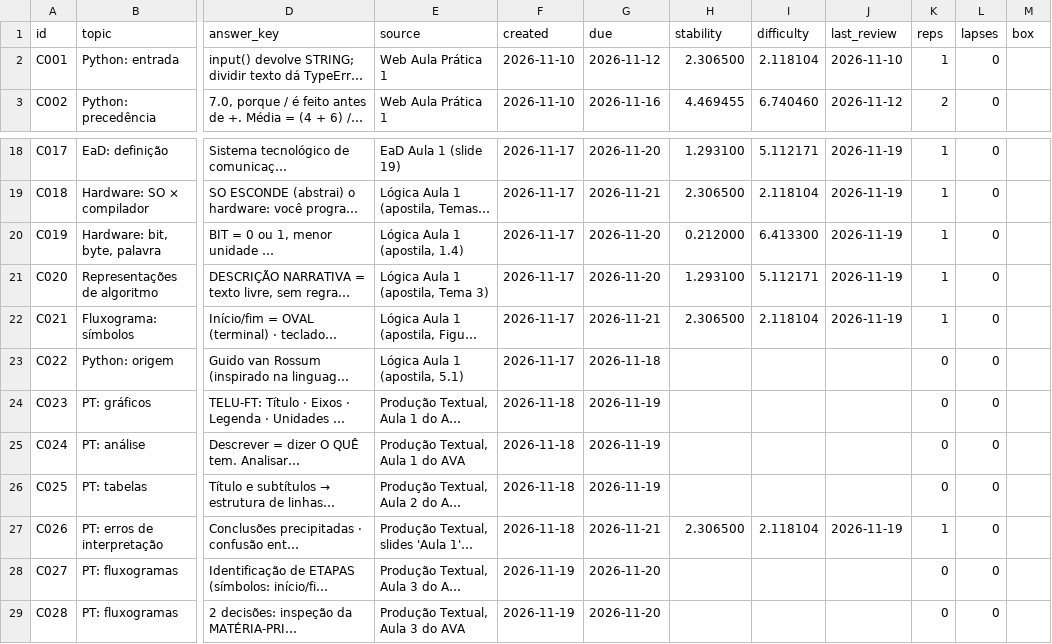
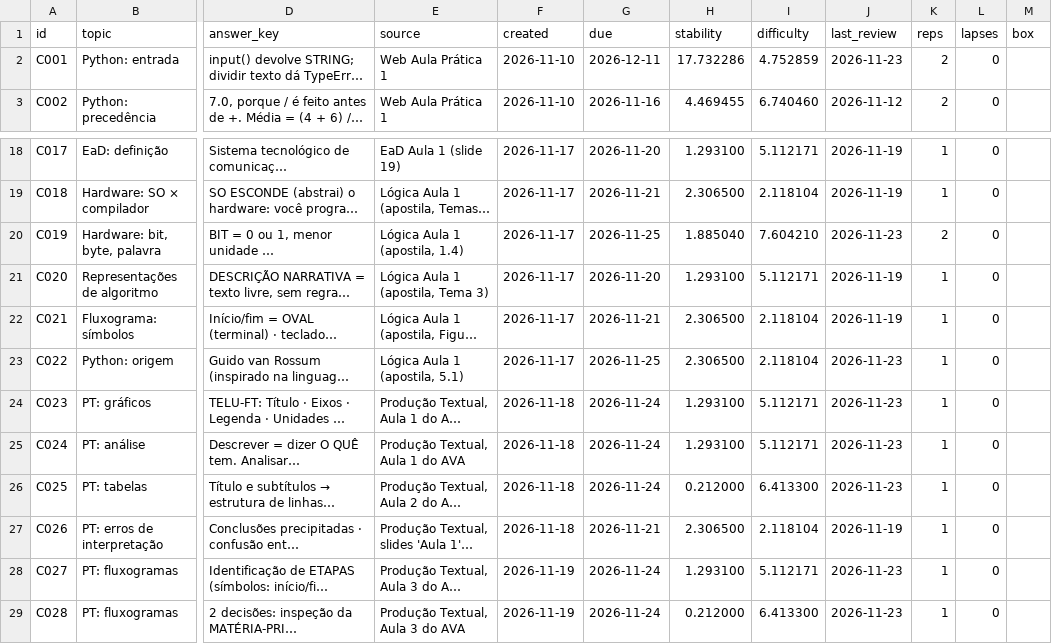
Before and after one commit to G4vo-dev/estudos-ads, a CSV file: agora-notebook/cards.csv, drawn as a sheet; only a part is shown, gaps mark what is left out; long unchanged cells end in …; the diff names each change by its address in the sheet, - before the commit and + after, or states it on an @@ line.

```diff
--- a/agora-notebook/cards.csv
+++ b/agora-notebook/cards.csv
-G2 (due): 2026-11-12
+G2 (due): 2026-12-11
-H2 (stability): 2.306500
+H2 (stability): 17.732286
-I2 (difficulty): 2.118104
+I2 (difficulty): 4.752859
-J2 (last_review): 2026-11-10
+J2 (last_review): 2026-11-23
-K2 (reps): 1
+K2 (reps): 2
-G20 (due): 2026-11-20
+G20 (due): 2026-11-25
-H20 (stability): 0.212000
+H20 (stability): 1.885040
-I20 (difficulty): 6.413300
+I20 (difficulty): 7.604210
-J20 (last_review): 2026-11-19
+J20 (last_review): 2026-11-23
-K20 (reps): 1
+K20 (reps): 2
-G23 (due): 2026-11-18
+G23 (due): 2026-11-25
-H23 (stability): (empty)
+H23 (stability): 2.306500
-I23 (difficulty): (empty)
+I23 (difficulty): 2.118104
-J23:J26 (last_review): (empty)
+J23:J26 (last_review): 2026-11-23
-K23:K26 (reps): 0
+K23:K26 (reps): 1
-G24:G26 (due): 2026-11-19
+G24:G26 (due): 2026-11-24
-H24:H25 (stability): (empty)
+H24:H25 (stability): 1.293100
-I24:I25 (difficulty): (empty)
+I24:I25 (difficulty): 5.112171
-H26 (stability): (empty)
+H26 (stability): 0.212000
-I26 (difficulty): (empty)
+I26 (difficulty): 6.413300
-G28:G29 (due): 2026-11-20
+G28:G29 (due): 2026-11-24
-H28 (stability): (empty)
+H28 (stability): 1.293100
-I28 (difficulty): (empty)
+I28 (difficulty): 5.112171
-J28:J29 (last_review): (empty)
+J28:J29 (last_review): 2026-11-23
-K28:K29 (reps): 0
+K28:K29 (reps): 1
-H29 (stability): (empty)
+H29 (stability): 0.212000
-I29 (difficulty): (empty)
+I29 (difficulty): 6.413300
```
Also changed, not shown: 1 other file.
